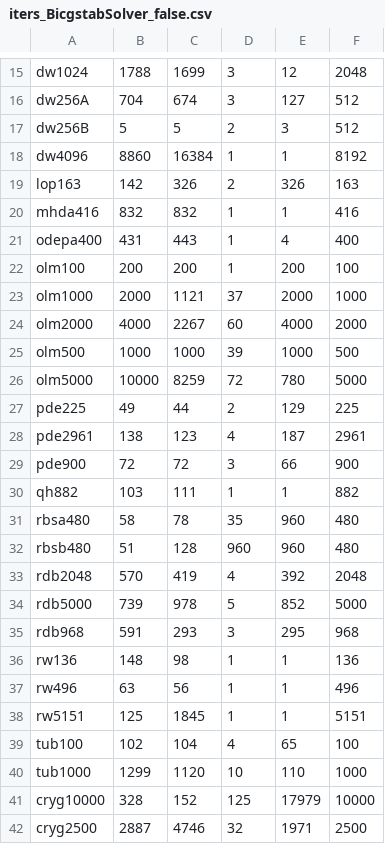
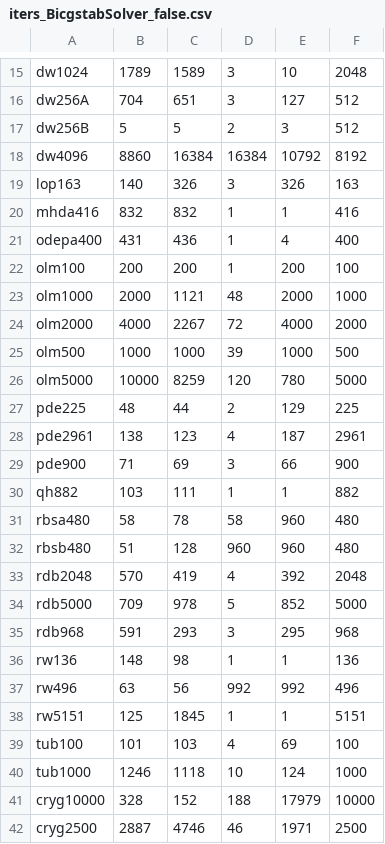
Before and after one commit to michel2323/DiffKrylovExamples.jl, a CSV file: results/iters_BicgstabSolver_false.csv, drawn as a sheet; only a part is shown, gaps mark what is left out; the diff covers the shown part only; the diff names each change by its address in the sheet, - before the commit and + after, or states it on an @@ line.

```diff
--- a/results/iters_BicgstabSolver_false.csv
+++ b/results/iters_BicgstabSolver_false.csv
-B15: 1788
+B15: 1789
-C15: 1699
+C15: 1589
-E15: 12
+E15: 10
-C16: 674
+C16: 651
-D18: 1
+D18: 16384
-E18: 1
+E18: 10792
-B19: 142
+B19: 140
-D19: 2
+D19: 3
-C21: 443
+C21: 436
-D23: 37
+D23: 48
-D24: 60
+D24: 72
-D26: 72
+D26: 120
-B27: 49
+B27: 48
-B29: 72
+B29: 71
-C29: 72
+C29: 69
-D31: 35
+D31: 58
-B34: 739
+B34: 709
-D37: 1
+D37: 992
-E37: 1
+E37: 992
-B39: 102
+B39: 101
-C39: 104
+C39: 103
-E39: 65
+E39: 69
-B40: 1299
+B40: 1246
-C40: 1120
+C40: 1118
-E40: 110
+E40: 124
-D41: 125
+D41: 188
-D42: 32
+D42: 46
```
Also changed, not shown: 49 edited cells elsewhere in this file, results/iters_GmresSolver_false.csv, results/iters_GmresSolver_true.csv, 3 other files.
